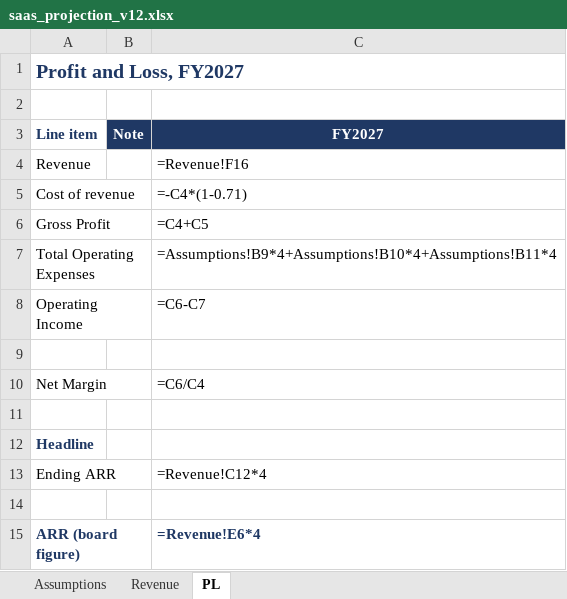
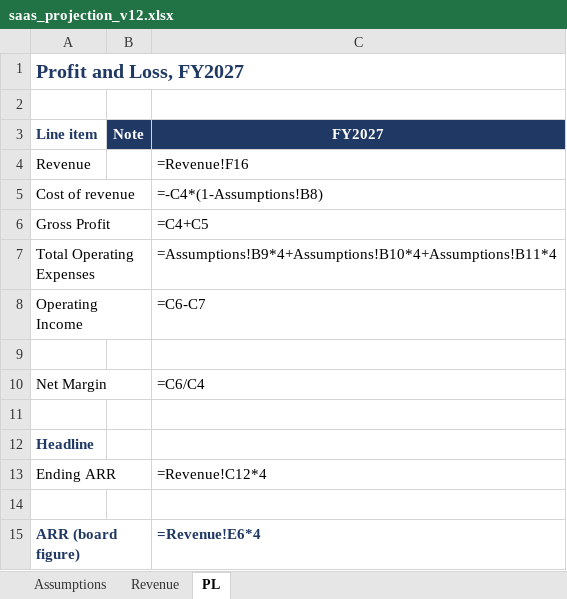
Before and after one commit to ahammadshawki8/Cassandra, an Excel workbook: demo/saas_projection_v12.xlsx, sheet PL, drawn as a sheet; values as stored, in another font and other column widths than the file's, no borders; formulas without a stored value are shown as written; the diff names each change by its address in the sheet, - before the commit and + after, or states it on an @@ line.

```diff
--- a/demo/saas_projection_v12.xlsx (sheet PL)
+++ b/demo/saas_projection_v12.xlsx (sheet PL)
-C5 (FY2027): =-C4*(1-0.71)
+C5 (FY2027): =-C4*(1-Assumptions!B8)
```
Also changed, not shown: sheet Revenue, demo/clean_amortisation.xlsx, demo/dept_budget.xlsx, 9 other files.
